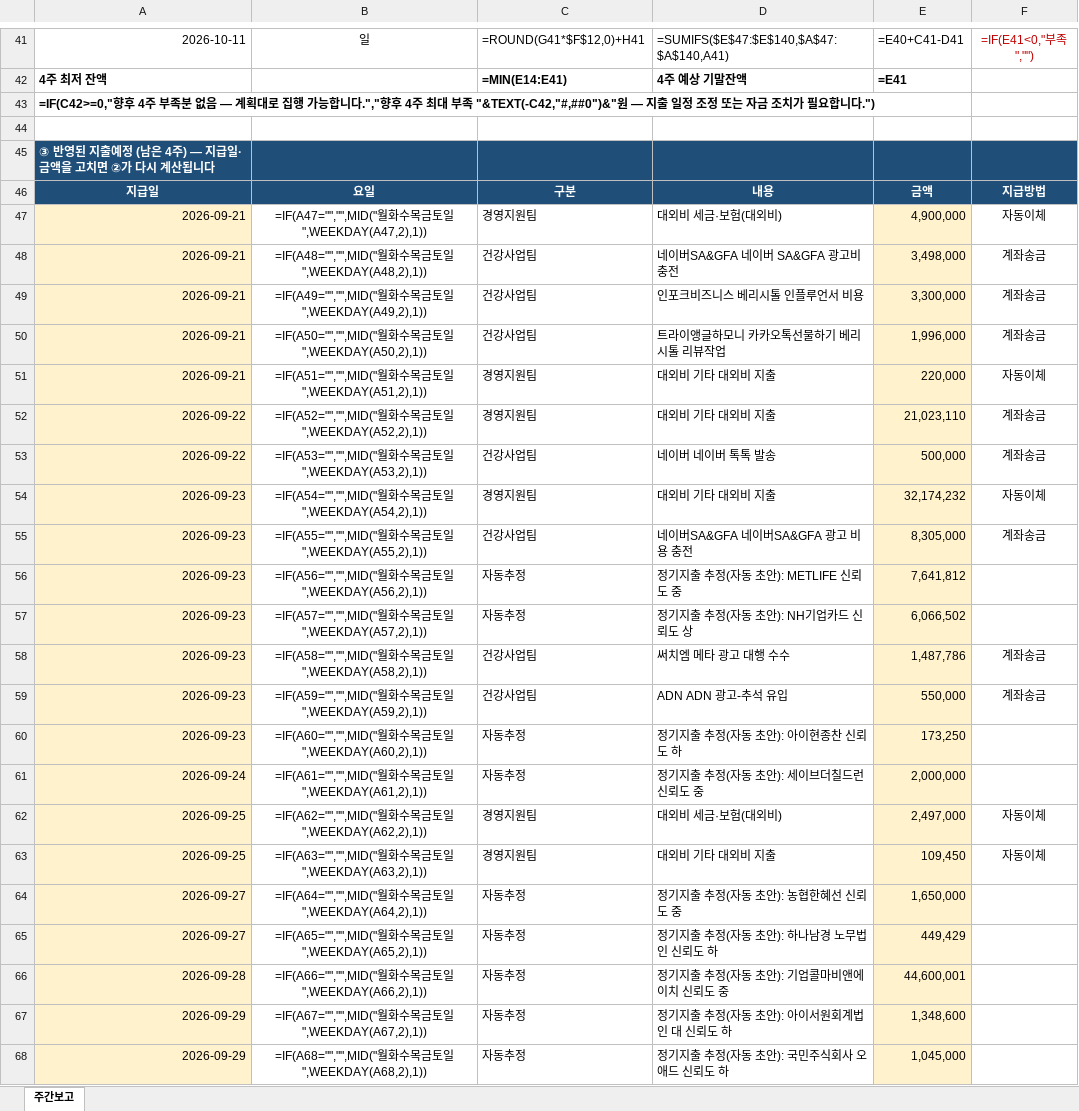
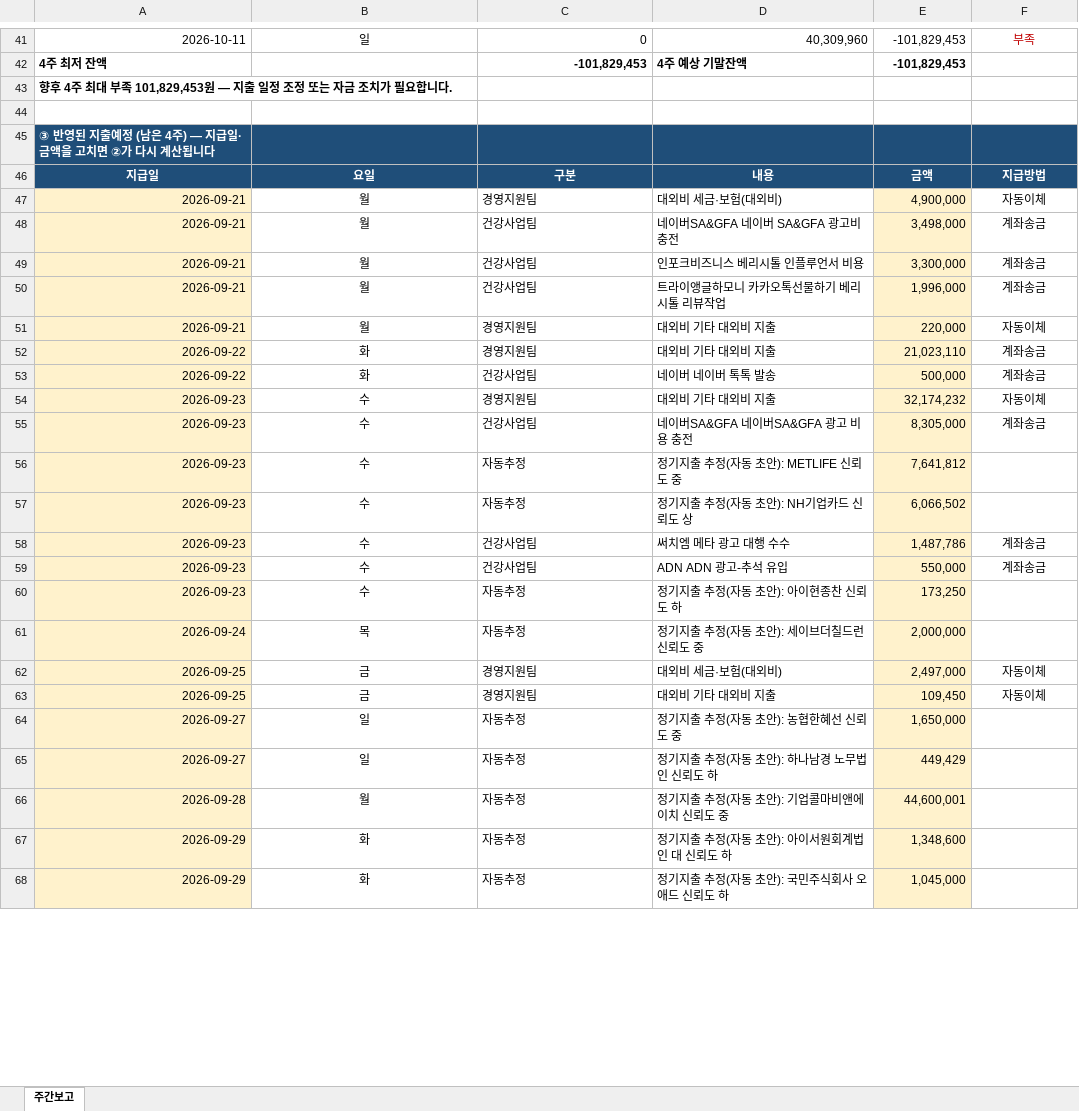
Before and after one commit to goldgarden9620419-maker/mynotes, an Excel workbook: 01-Projects/에이팜건강-주간자금계획-자동화/자금계획_자동화/05_결과/주간자금계획_경영보고_20260918_2238.xlsx, sheet 주간보고, drawn as a sheet; only a part is shown, gaps mark what is left out; values as stored, in another font and other column widths than the file's, no borders; formulas without a stored value are shown as written; conditional formats not drawn; the diff covers the shown part only; the diff names each change by its address in the sheet, - before the commit and + after, or states it on an @@ line.

```diff
--- a/01-Projects/에이팜건강-주간자금계획-자동화/자금계획_자동화/05_결과/주간자금계획_경영보고_20260918_2238.xlsx (sheet 주간보고)
+++ b/01-Projects/에이팜건강-주간자금계획-자동화/자금계획_자동화/05_결과/주간자금계획_경영보고_20260918_2238.xlsx (sheet 주간보고)
-C41: =ROUND(G41*$F$12,0)+H41
+C41: 0
-D41: =SUMIFS($E$47:$E$140,$A$47:$A$140,A41)
+D41: 40,309,960
-E41: =E40+C41-D41
+E41: -101,829,453
-F41: =IF(E41<0,"부족","")
+F41: 부족
-C42: =MIN(E14:E41)
+C42: -101,829,453
-E42: =E41
+E42: -101,829,453
-A43: =IF(C42>=0,"향후 4주 부족분 없음 — 계획대로 집행 가능합니다.","향후 4주 최대 부족 "&TEXT(-C42,"#,##0")&"원 — 지출 일정 조정 또는 자금 조치가 필요합니다.")
+A43: 향후 4주 최대 부족 101,829,453원 — 지출 일정 조정 또는 자금 조치가 필요합니다.
-B47: =IF(A47="","",MID("월화수목금토일",WEEKDAY(A47,2),1))
+B47: 월
-B48: =IF(A48="","",MID("월화수목금토일",WEEKDAY(A48,2),1))
+B48: 월
-B49: =IF(A49="","",MID("월화수목금토일",WEEKDAY(A49,2),1))
+B49: 월
-B50: =IF(A50="","",MID("월화수목금토일",WEEKDAY(A50,2),1))
+B50: 월
-B51: =IF(A51="","",MID("월화수목금토일",WEEKDAY(A51,2),1))
+B51: 월
-B52: =IF(A52="","",MID("월화수목금토일",WEEKDAY(A52,2),1))
+B52: 화
-B53: =IF(A53="","",MID("월화수목금토일",WEEKDAY(A53,2),1))
+B53: 화
-B54: =IF(A54="","",MID("월화수목금토일",WEEKDAY(A54,2),1))
+B54: 수
-B55: =IF(A55="","",MID("월화수목금토일",WEEKDAY(A55,2),1))
+B55: 수
-B56: =IF(A56="","",MID("월화수목금토일",WEEKDAY(A56,2),1))
+B56: 수
-B57: =IF(A57="","",MID("월화수목금토일",WEEKDAY(A57,2),1))
+B57: 수
-B58: =IF(A58="","",MID("월화수목금토일",WEEKDAY(A58,2),1))
+B58: 수
-B59: =IF(A59="","",MID("월화수목금토일",WEEKDAY(A59,2),1))
+B59: 수
-B60: =IF(A60="","",MID("월화수목금토일",WEEKDAY(A60,2),1))
+B60: 수
-B61: =IF(A61="","",MID("월화수목금토일",WEEKDAY(A61,2),1))
+B61: 목
-B62: =IF(A62="","",MID("월화수목금토일",WEEKDAY(A62,2),1))
+B62: 금
-B63: =IF(A63="","",MID("월화수목금토일",WEEKDAY(A63,2),1))
+B63: 금
-B64: =IF(A64="","",MID("월화수목금토일",WEEKDAY(A64,2),1))
+B64: 일
-B65: =IF(A65="","",MID("월화수목금토일",WEEKDAY(A65,2),1))
+B65: 일
-B66: =IF(A66="","",MID("월화수목금토일",WEEKDAY(A66,2),1))
+B66: 월
-B67: =IF(A67="","",MID("월화수목금토일",WEEKDAY(A67,2),1))
+B67: 화
-B68: =IF(A68="","",MID("월화수목금토일",WEEKDAY(A68,2),1))
+B68: 화
```
Also changed, not shown: 124 edited cells elsewhere in this sheet, 2 other files.
